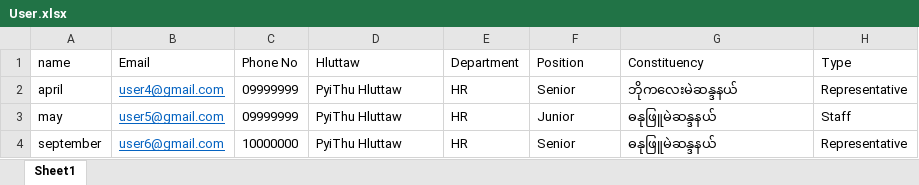
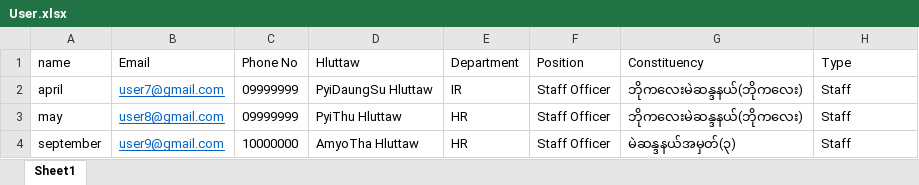
Before and after one commit to aprilthannaing/ElibraryAdminPanel, an Excel workbook: src/assets/User.xlsx, sheet Sheet1, drawn as a sheet; values as stored, in another font and other column widths than the file's, no borders; the diff names each change by its address in the sheet, - before the commit and + after, or states it on an @@ line.

```diff
--- a/src/assets/User.xlsx (sheet Sheet1)
+++ b/src/assets/User.xlsx (sheet Sheet1)
-B2 (Email): user4@gmail.com
+B2 (Email): user7@gmail.com
-D2 (Hluttaw): PyiThu Hluttaw
+D2 (Hluttaw): PyiDaungSu Hluttaw
-E2 (Department): HR
+E2 (Department): IR
-F2 (Position): Senior
+F2 (Position): Staff Officer
-G2 (Constituency): ဘိုကလေးမဲဆန္ဒနယ်
+G2 (Constituency): ဘိုကလေးမဲဆန္ဒနယ်(ဘိုကလေး)
-H2 (Type): Representative
+H2 (Type): Staff
-B3 (Email): user5@gmail.com
+B3 (Email): user8@gmail.com
-F3 (Position): Junior
+F3 (Position): Staff Officer
-G3 (Constituency): ဓနုဖြူမဲဆန္ဒနယ်
+G3 (Constituency): ဘိုကလေးမဲဆန္ဒနယ်(ဘိုကလေး)
-B4 (Email): user6@gmail.com
+B4 (Email): user9@gmail.com
-D4 (Hluttaw): PyiThu Hluttaw
+D4 (Hluttaw): AmyoTha Hluttaw
-F4 (Position): Senior
+F4 (Position): Staff Officer
-G4 (Constituency): ဓနုဖြူမဲဆန္ဒနယ်
+G4 (Constituency): မဲဆန္ဒနယ်အမှတ်(၃)
-H4 (Type): Representative
+H4 (Type): Staff
```
Also changed, not shown: 2 other files.
